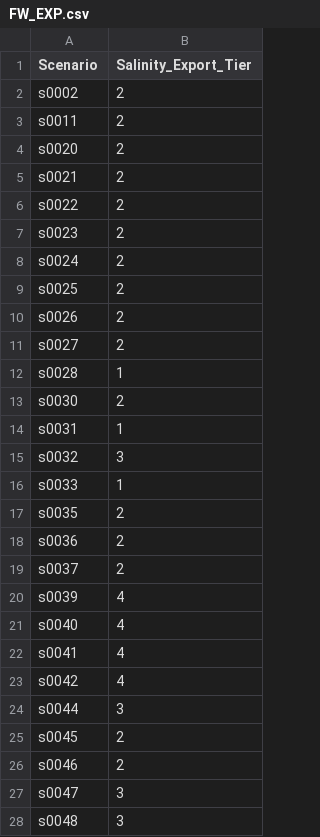
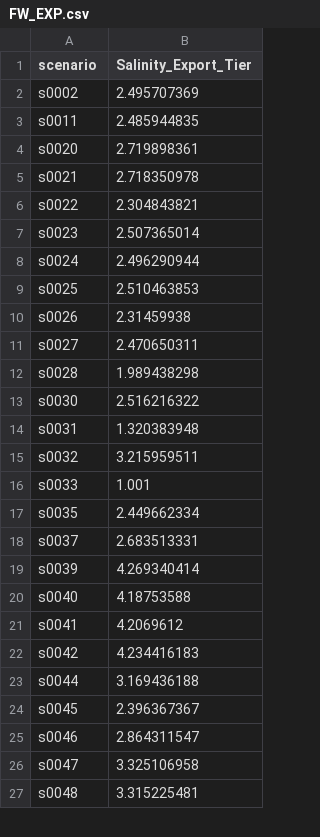
Before and after one commit to berkeley-gif/coeqwal-data-platform, a CSV file: etl/tier_data/staging/FW_EXP.csv, drawn as a sheet; only a part is shown; the diff covers the shown part only.

```diff
--- a/etl/tier_data/staging/FW_EXP.csv
+++ b/etl/tier_data/staging/FW_EXP.csv
@@ -1,28 +1,27 @@
-Scenario,Salinity_Export_Tier
-s0002,2
-s0011,2
-s0020,2
-s0021,2
-s0022,2
-s0023,2
-s0024,2
-s0025,2
-s0026,2
-s0027,2
-s0028,1
-s0030,2
-s0031,1
-s0032,3
-s0033,1
-s0035,2
-s0036,2
-s0037,2
-s0039,4
-s0040,4
-s0041,4
-s0042,4
-s0044,3
-s0045,2
-s0046,2
-s0047,3
-s0048,3
+scenario,Salinity_Export_Tier
+s0002,2.495707369
+s0011,2.485944835
+s0020,2.719898361
+s0021,2.718350978
+s0022,2.304843821
+s0023,2.507365014
+s0024,2.496290944
+s0025,2.510463853
+s0026,2.31459938
+s0027,2.470650311
+s0028,1.989438298
+s0030,2.516216322
+s0031,1.320383948
+s0032,3.215959511
+s0033,1.001
+s0035,2.449662334
+s0037,2.683513331
+s0039,4.269340414
+s0040,4.18753588
+s0041,4.2069612
+s0042,4.234416183
+s0044,3.169436188
+s0045,2.396367367
+s0046,2.864311547
+s0047,3.325106958
+s0048,3.315225481
```
Also changed, not shown: 23 added rows, 2 removed rows and 47 edited cells elsewhere in this file, etl/tier_data/staging/DELTA_ECO.csv, etl/tier_data/staging/RES_STOR.csv, 3 other files.
